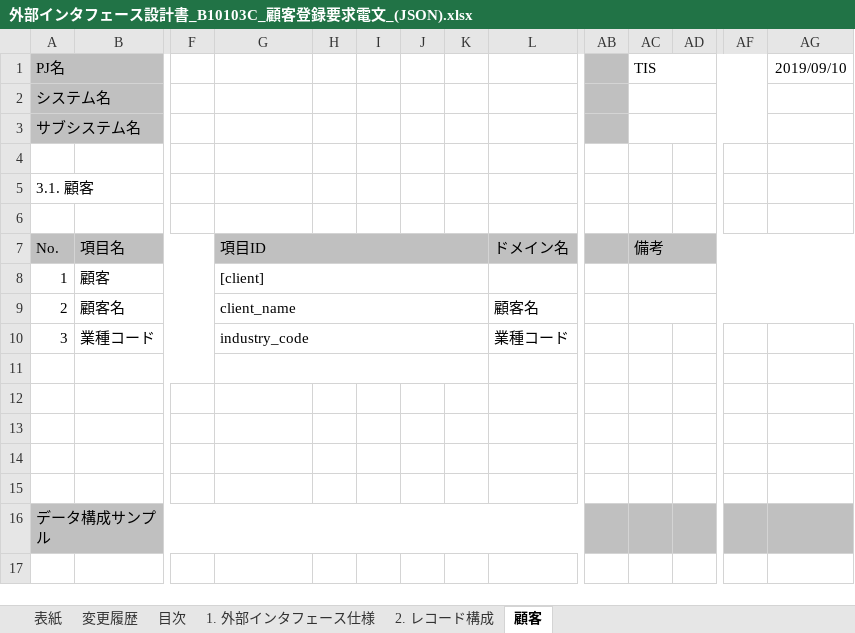
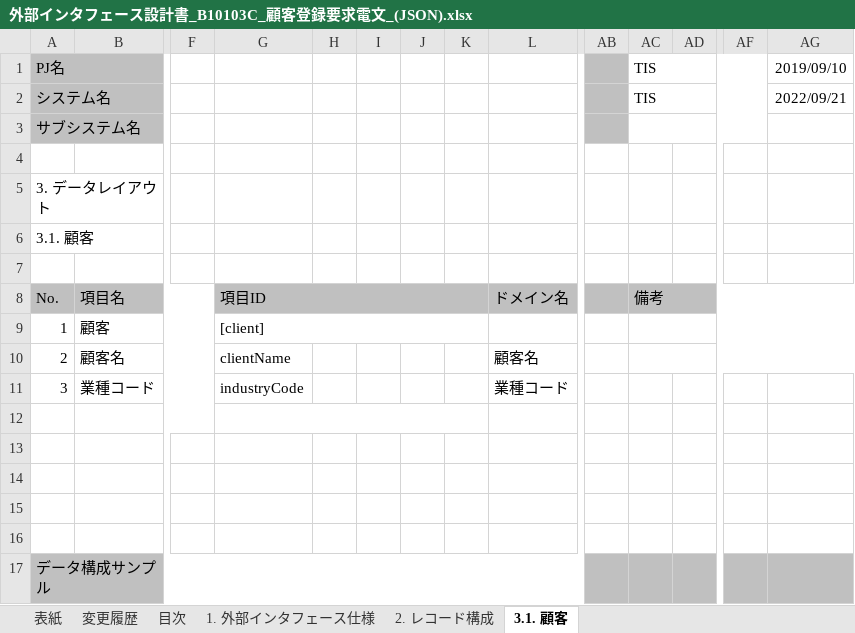
Before and after one commit to Fintan-contents/nablarch-system-development-guide, an Excel workbook: サンプルプロジェクト/設計書/B1_顧客管理システム/030_アプリ設計/030_インタフェース設計/外部インタフェース設計書_B10103C_顧客登録要求電文_(JSON).xlsx, sheet 3.1. 顧客, drawn as a sheet; only a part is shown, gaps mark what is left out; values as stored, in another font and other column widths than the file's, no borders; charts and pictures not drawn; removed rows and columns are numbered as before the commit, all else as after; rows hold the shown columns only; the diff names each change by its address in the sheet, - before the commit and + after, or states it on an @@ line.

```diff
--- a/サンプルプロジェクト/設計書/B1_顧客管理システム/030_アプリ設計/030_インタフェース設計/外部インタフェース設計書_B10103C_顧客登録要求電文_(JSON).xlsx (sheet 3.1. 顧客)
+++ b/サンプルプロジェクト/設計書/B1_顧客管理システム/030_アプリ設計/030_インタフェース設計/外部インタフェース設計書_B10103C_顧客登録要求電文_(JSON).xlsx (sheet 3.1. 顧客)
-sheet tab: 顧客
+sheet tab: 3.1. 顧客
-AC2: (empty)
+AC2: TIS
-AG2: (empty)
+AG2: 2022/09/21
+row 5: 3. データレイアウト
-G10: client_name
+G10: clientName
-G9:K9 merged
-G11: industry_code
+G11: industryCode
-G10:K10 merged
```
Also changed, not shown: sheet 変更履歴, sheet 2. レコード構成, sheet 表紙, sheet 目次, sheet 1. 外部インタフェース仕様, charts or pictures, サンプルプロジェクト/設計書/B1_顧客管理システム/030_アプリ設計/030_インタフェース設計/外部インタフェース設計書_B10101P_顧客検索応答電文_(JSON).xlsx, サンプルプロジェクト/設計書/B1_顧客管理システム/030_アプリ設計/030_インタフェース設計/外部インタフェース設計書_B10102P_顧客詳細取得応答電文_(JSON).xlsx, 1 other file.
